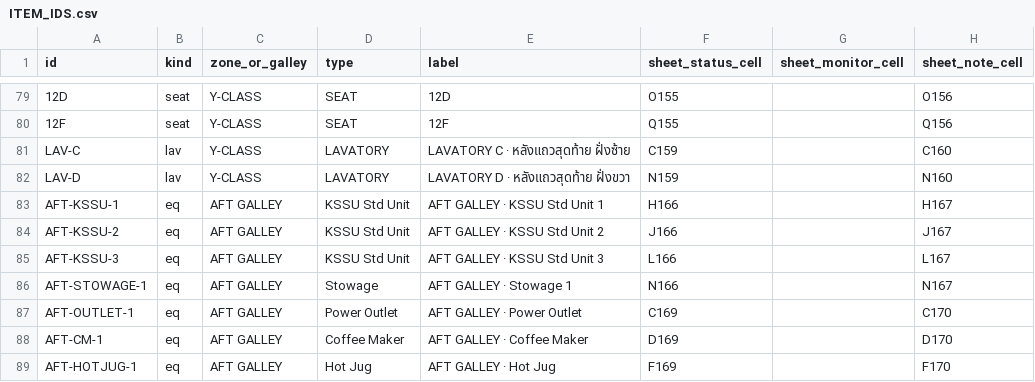
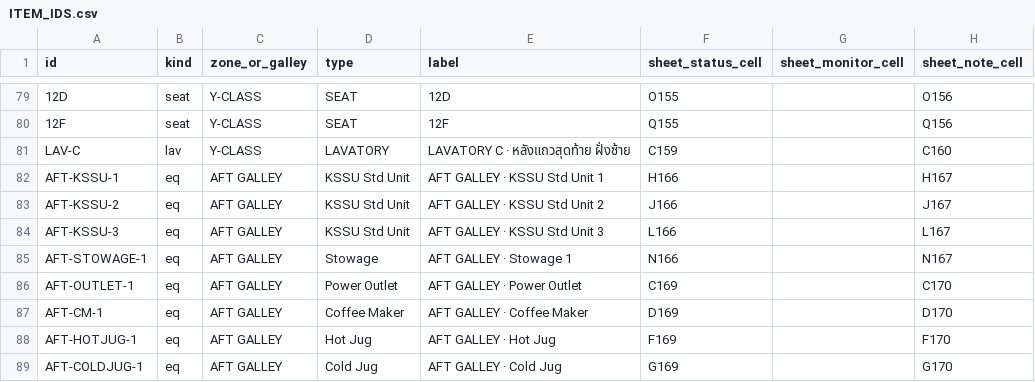
Before and after one commit to rtaf602/a319_seatplan, a CSV file: docs/ITEM_IDS.csv, drawn as a sheet; only a part is shown, gaps mark what is left out; the shorter side is filled out with more unchanged rows; the diff names each change by its address in the sheet, - before the commit and + after, or states it on an @@ line.

```diff
--- a/docs/ITEM_IDS.csv
+++ b/docs/ITEM_IDS.csv
-row 82: LAV-D | lav | Y-CLASS | LAVATORY | LAVATORY D · หลังแถวสุดท้าย ฝั่งขวา | N159 |  | N160
```
Also changed, not shown: 6 other files.
